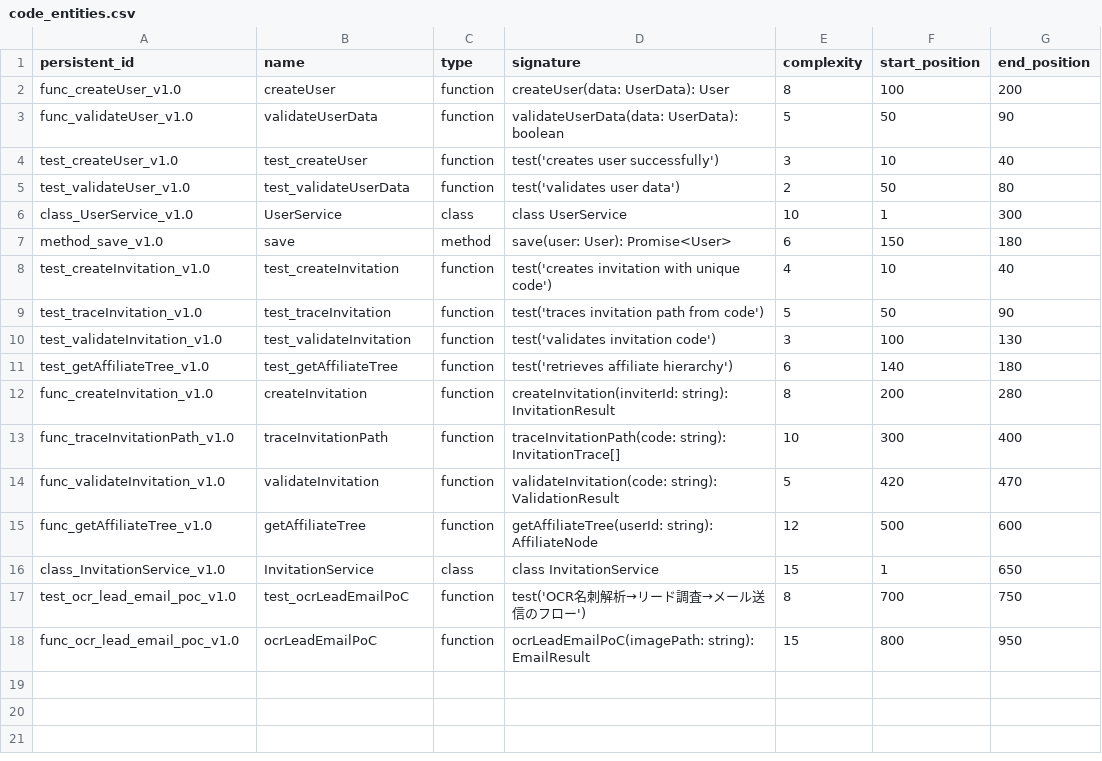
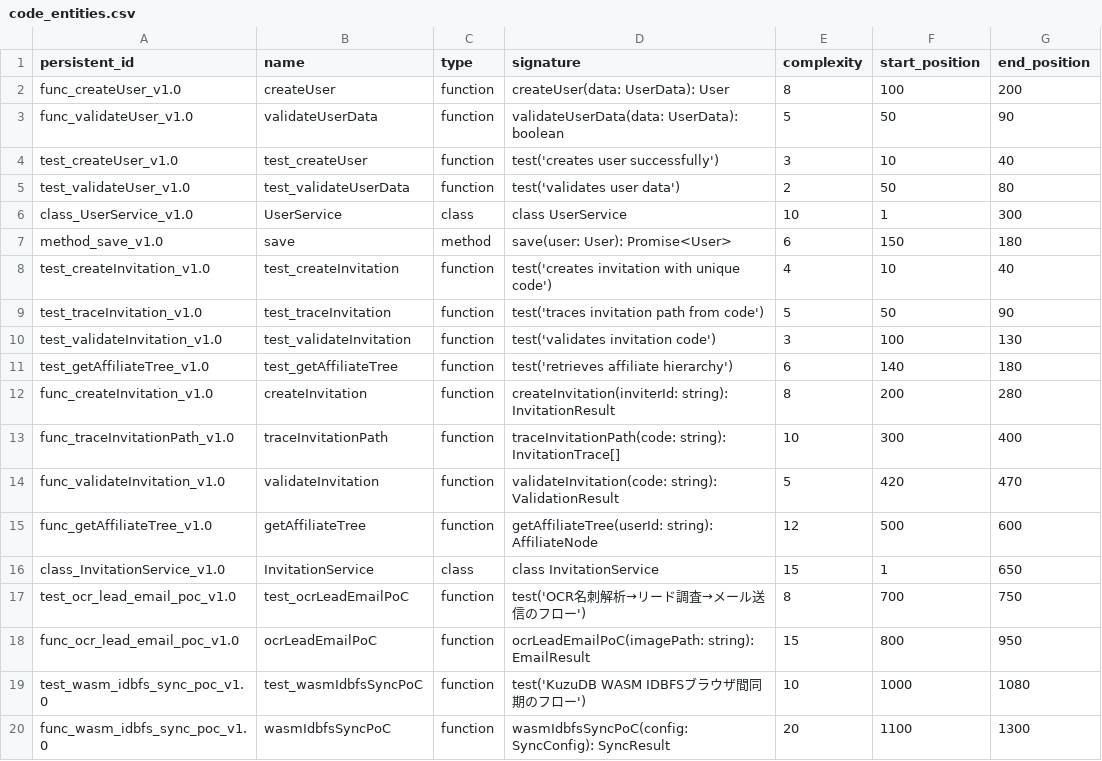
Before and after one commit to PorcoRosso85/home, a CSV file: bin/src/kuzu/data/code_entities.csv, drawn as a sheet; the diff names each change by its address in the sheet, - before the commit and + after, or states it on an @@ line.

Commit message:
kuzu, add, sync browsers

```diff
--- a/bin/src/kuzu/data/code_entities.csv
+++ b/bin/src/kuzu/data/code_entities.csv
+row 19: test_wasm_idbfs_sync_poc_v1.0 | test_wasmIdbfsSyncPoC | function | test('KuzuDB WASM IDBFSブラウザ間同期のフロー') | 10 | 1000 | 1080
+row 20: func_wasm_idbfs_sync_poc_v1.0 | wasmIdbfsSyncPoC | function | wasmIdbfsSyncPoC(config: SyncConfig): SyncResult | 20 | 1100 | 1300
```
Also changed, not shown: bin/src/kuzu/data/is_verified_by.csv, bin/src/kuzu/data/requirement_entities.csv, 1 other file.
